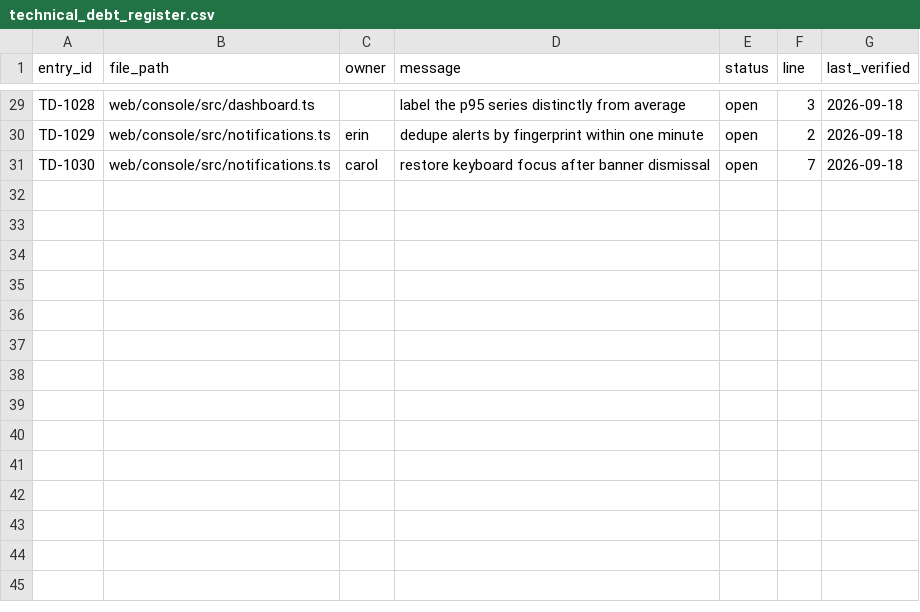
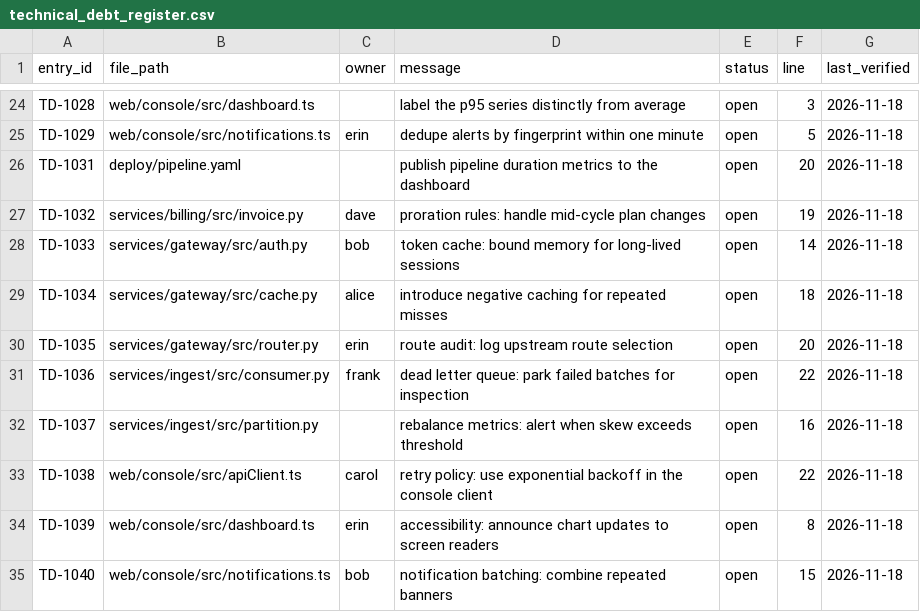
Before and after one commit to knobbyintens/memory-github-1880-docsite-monorepo-x9m4q2, a CSV file: docs/technical_debt_register.csv, drawn as a sheet; only a part is shown, gaps mark what is left out; addresses are those after the commit; the diff covers the shown part only; the diff names each change by its address in the sheet, - before the commit and + after, or states it on an @@ line.

Commit message:
Q4 maintenance sweep: reconcile technical debt register against current audit branch

```diff
--- a/docs/technical_debt_register.csv
+++ b/docs/technical_debt_register.csv
-G24:G25 (last_verified): 2026-09-18
+G24:G25 (last_verified): 2026-11-18
-F25 (line): 2
+F25 (line): 5
+row 26: TD-1031 | deploy/pipeline.yaml |  | publish pipeline duration metrics to the dashboard | open | 20 | 2026-11-18
+row 27: TD-1032 | services/billing/src/invoice.py | dave | proration rules: handle mid-cycle plan changes | open | 19 | 2026-11-18
+row 28: TD-1033 | services/gateway/src/auth.py | bob | token cache: bound memory for long-lived sessions | open | 14 | 2026-11-18
+row 29: TD-1034 | services/gateway/src/cache.py | alice | introduce negative caching for repeated misses | open | 18 | 2026-11-18
+row 30: TD-1035 | services/gateway/src/router.py | erin | route audit: log upstream route selection | open | 20 | 2026-11-18
+row 31: TD-1036 | services/ingest/src/consumer.py | frank | dead letter queue: park failed batches for inspection | open | 22 | 2026-11-18
+row 32: TD-1037 | services/ingest/src/partition.py |  | rebalance metrics: alert when skew exceeds threshold | open | 16 | 2026-11-18
-A33 (entry_id): TD-1030
+A33 (entry_id): TD-1038
-B33 (file_path): web/console/src/notifications.ts
+B33 (file_path): web/console/src/apiClient.ts
-D33 (message): restore keyboard focus after banner dismissal
+D33 (message): retry policy: use exponential backoff in the console client
-F33 (line): 7
+F33 (line): 22
-G33 (last_verified): 2026-09-18
+G33 (last_verified): 2026-11-18
+row 34: TD-1039 | web/console/src/dashboard.ts | erin | accessibility: announce chart updates to screen readers | open | 8 | 2026-11-18
+row 35: TD-1040 | web/console/src/notifications.ts | bob | notification batching: combine repeated banners | open | 15 | 2026-11-18
```
Also changed, not shown: 5 removed rows and 43 edited cells elsewhere in this file.
